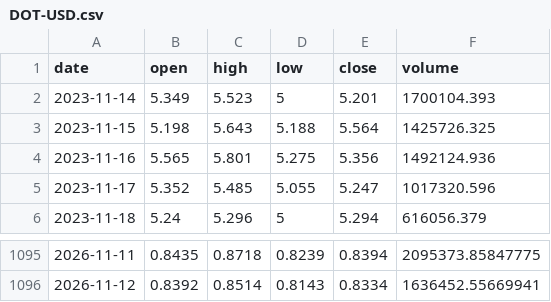
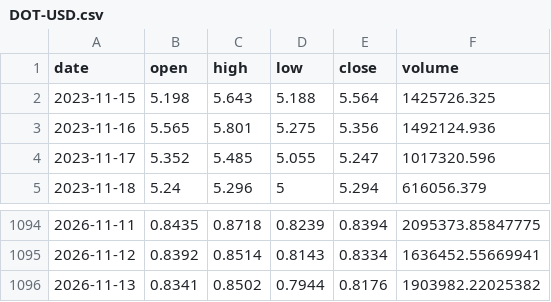
Before and after one commit to kirkwarren/CI_Test, a CSV file: data/DOT-USD.csv, drawn as a sheet; only a part is shown, gaps mark what is left out.

```diff
--- a/data/DOT-USD.csv
+++ b/data/DOT-USD.csv
@@ -1,3 +1,2 @@
 date,open,high,low,close,volume
-2023-11-14,5.349,5.523,5,5.201,1700104.393
 2023-11-15,5.198,5.643,5.188,5.564,1425726.325
@@ -1096 +1095,2 @@ date,open,high,low,close,volume
 2026-11-12,0.8392,0.8514,0.8143,0.8334,1636452.55669941
+2026-11-13,0.8341,0.8502,0.7944,0.8176,1903982.22025382
```
Also changed, not shown: data/AAVE-USD.csv, data/ADA-USD.csv, 42 other files.
